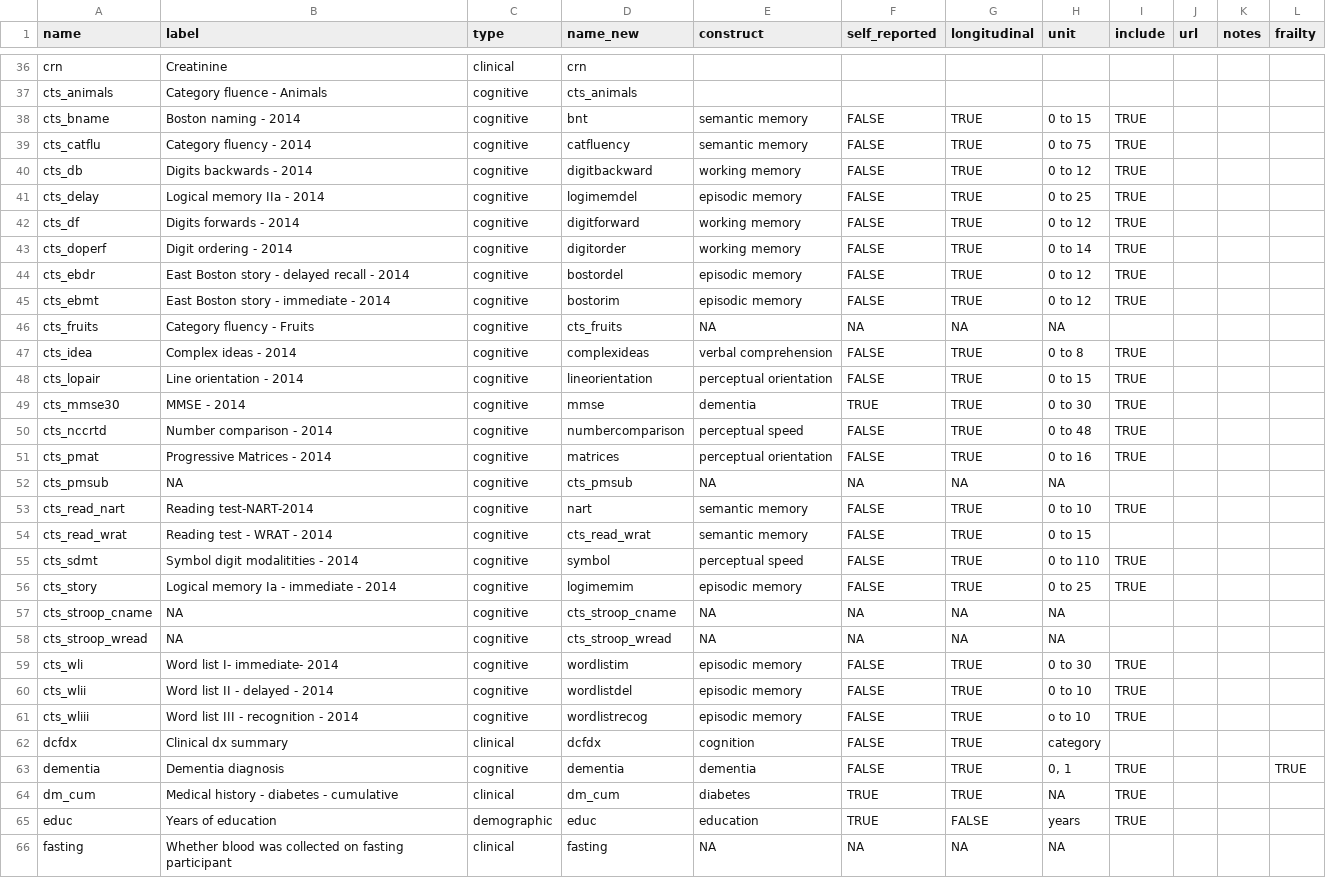
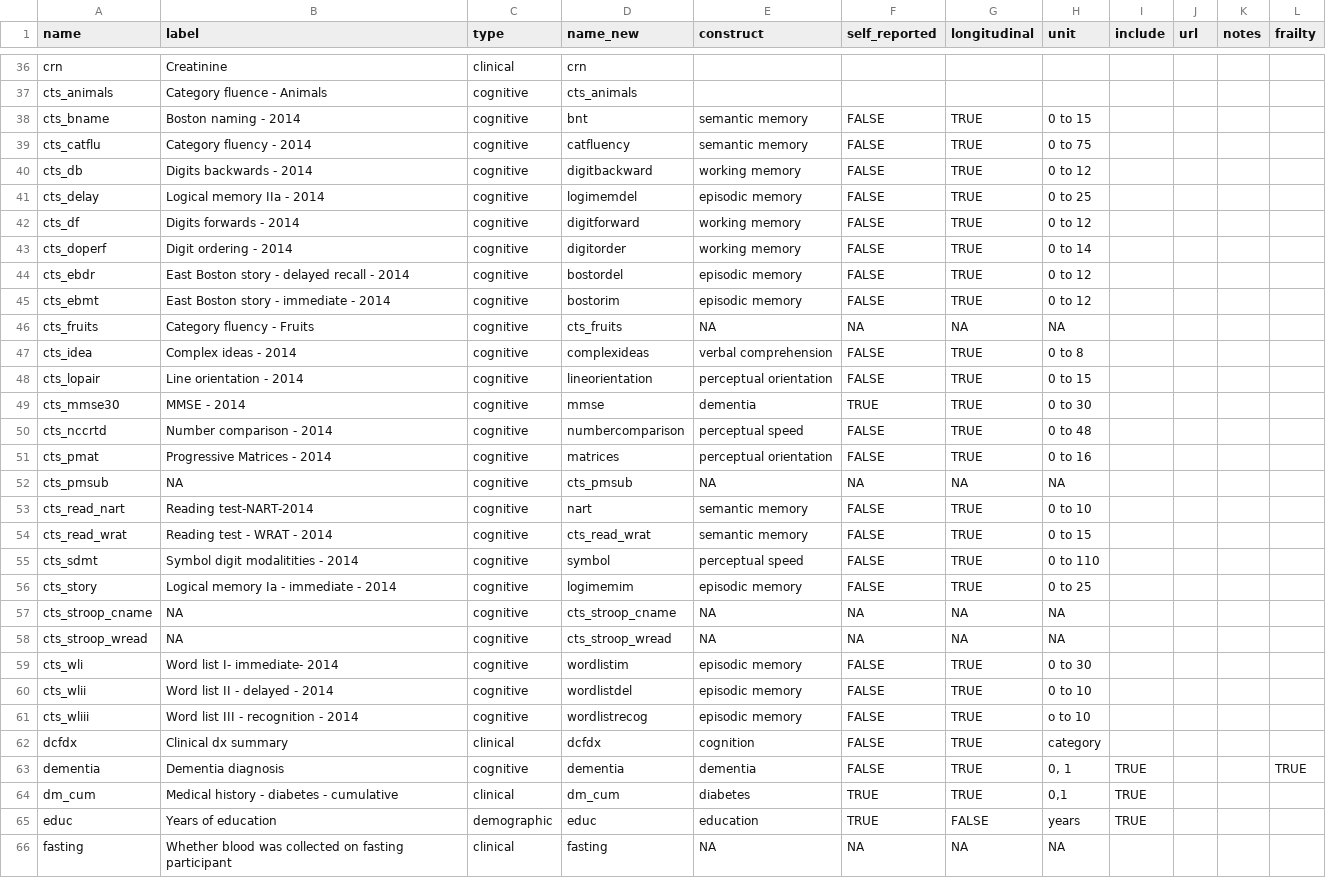
Before and after one commit to IALSA/ialsa-2017-amsterdam, a CSV file: data/shared/meta/map/meta-data-map-2016-11-27.csv, drawn as a sheet; only a part is shown, gaps mark what is left out; the diff covers the shown part only.

```diff
--- a/data/shared/meta/map/meta-data-map-2016-11-27.csv
+++ b/data/shared/meta/map/meta-data-map-2016-11-27.csv
@@ -37,29 +37,29 @@ crn,Creatinine,clinical,crn,,,,,,,,
 cts_animals,Category fluence - Animals,cognitive,cts_animals,,,,,,,,
-cts_bname,Boston naming - 2014,cognitive,bnt,semantic memory,FALSE,TRUE,0 to 15,TRUE,,,
-cts_catflu,Category fluency - 2014,cognitive,catfluency,semantic memory,FALSE,TRUE,0 to 75,TRUE,,,
-cts_db,Digits backwards - 2014,cognitive,digitbackward,working memory,FALSE,TRUE,0 to 12,TRUE,,,
-cts_delay,Logical memory IIa - 2014,cognitive,logimemdel,episodic memory,FALSE,TRUE,0 to 25,TRUE,,,
-cts_df,Digits forwards - 2014,cognitive,digitforward,working memory,FALSE,TRUE,0 to 12,TRUE,,,
-cts_doperf,Digit ordering - 2014,cognitive,digitorder,working memory,FALSE,TRUE,0 to 14,TRUE,,,
-cts_ebdr,East Boston story - delayed recall - 2014,cognitive,bostordel,episodic memory,FALSE,TRUE,0 to 12,TRUE,,,
-cts_ebmt,East Boston story - immediate - 2014,cognitive,bostorim,episodic memory,FALSE,TRUE,0 to 12,TRUE,,,
+cts_bname,Boston naming - 2014,cognitive,bnt,semantic memory,FALSE,TRUE,0 to 15,,,,
+cts_catflu,Category fluency - 2014,cognitive,catfluency,semantic memory,FALSE,TRUE,0 to 75,,,,
+cts_db,Digits backwards - 2014,cognitive,digitbackward,working memory,FALSE,TRUE,0 to 12,,,,
+cts_delay,Logical memory IIa - 2014,cognitive,logimemdel,episodic memory,FALSE,TRUE,0 to 25,,,,
+cts_df,Digits forwards - 2014,cognitive,digitforward,working memory,FALSE,TRUE,0 to 12,,,,
+cts_doperf,Digit ordering - 2014,cognitive,digitorder,working memory,FALSE,TRUE,0 to 14,,,,
+cts_ebdr,East Boston story - delayed recall - 2014,cognitive,bostordel,episodic memory,FALSE,TRUE,0 to 12,,,,
+cts_ebmt,East Boston story - immediate - 2014,cognitive,bostorim,episodic memory,FALSE,TRUE,0 to 12,,,,
 cts_fruits,Category fluency - Fruits,cognitive,cts_fruits,NA,NA,NA,NA,,,,
-cts_idea,Complex ideas - 2014,cognitive,complexideas,verbal comprehension,FALSE,TRUE,0 to 8,TRUE,,,
-cts_lopair,Line orientation - 2014,cognitive,lineorientation,perceptual orientation,FALSE,TRUE,0 to 15,TRUE,,,
-cts_mmse30,MMSE - 2014,cognitive,mmse,dementia,TRUE,TRUE,0 to 30,TRUE,,,
-cts_nccrtd,Number comparison - 2014,cognitive,numbercomparison,perceptual speed,FALSE,TRUE,0 to 48,TRUE,,,
-cts_pmat,Progressive Matrices - 2014,cognitive,matrices,perceptual orientation,FALSE,TRUE,0 to 16,TRUE,,,
+cts_idea,Complex ideas - 2014,cognitive,complexideas,verbal comprehension,FALSE,TRUE,0 to 8,,,,
+cts_lopair,Line orientation - 2014,cognitive,lineorientation,perceptual orientation,FALSE,TRUE,0 to 15,,,,
+cts_mmse30,MMSE - 2014,cognitive,mmse,dementia,TRUE,TRUE,0 to 30,,,,
+cts_nccrtd,Number comparison - 2014,cognitive,numbercomparison,perceptual speed,FALSE,TRUE,0 to 48,,,,
+cts_pmat,Progressive Matrices - 2014,cognitive,matrices,perceptual orientation,FALSE,TRUE,0 to 16,,,,
 cts_pmsub,NA,cognitive,cts_pmsub,NA,NA,NA,NA,,,,
-cts_read_nart,Reading test-NART-2014,cognitive,nart,semantic memory,FALSE,TRUE,0 to 10,TRUE,,,
+cts_read_nart,Reading test-NART-2014,cognitive,nart,semantic memory,FALSE,TRUE,0 to 10,,,,
 cts_read_wrat,Reading test - WRAT - 2014,cognitive,cts_read_wrat,semantic memory,FALSE,TRUE,0 to 15,,,,
-cts_sdmt,Symbol digit modalitities - 2014,cognitive,symbol,perceptual speed,FALSE,TRUE,0 to 110,TRUE,,,
-cts_story,Logical memory Ia - immediate - 2014,cognitive,logimemim,episodic memory,FALSE,TRUE,0 to 25,TRUE,,,
+cts_sdmt,Symbol digit modalitities - 2014,cognitive,symbol,perceptual speed,FALSE,TRUE,0 to 110,,,,
+cts_story,Logical memory Ia - immediate - 2014,cognitive,logimemim,episodic memory,FALSE,TRUE,0 to 25,,,,
 cts_stroop_cname,NA,cognitive,cts_stroop_cname,NA,NA,NA,NA,,,,
 cts_stroop_wread,NA,cognitive,cts_stroop_wread,NA,NA,NA,NA,,,,
-cts_wli,Word list I- immediate- 2014,cognitive,wordlistim,episodic memory,FALSE,TRUE,0 to 30,TRUE,,,
-cts_wlii,Word list II - delayed - 2014,cognitive,wordlistdel,episodic memory,FALSE,TRUE,0 to 10,TRUE,,,
-cts_wliii,Word list III - recognition - 2014,cognitive,wordlistrecog,episodic memory,FALSE,TRUE,o to 10,TRUE,,,
+cts_wli,Word list I- immediate- 2014,cognitive,wordlistim,episodic memory,FALSE,TRUE,0 to 30,,,,
+cts_wlii,Word list II - delayed - 2014,cognitive,wordlistdel,episodic memory,FALSE,TRUE,0 to 10,,,,
+cts_wliii,Word list III - recognition - 2014,cognitive,wordlistrecog,episodic memory,FALSE,TRUE,o to 10,,,,
 dcfdx,Clinical dx summary,clinical,dcfdx,cognition,FALSE,TRUE,category,,,,
 dementia,Dementia diagnosis,cognitive,dementia,dementia,FALSE,TRUE,"0, 1",TRUE,,,TRUE
-dm_cum,Medical history - diabetes - cumulative,clinical,dm_cum,diabetes,TRUE,TRUE,NA,TRUE,,,
+dm_cum,Medical history - diabetes - cumulative,clinical,dm_cum,diabetes,TRUE,TRUE,"0,1",TRUE,,,
 educ,Years of education,demographic,educ,education,TRUE,FALSE,years,TRUE,,,
```
Also changed, not shown: 23 edited cells elsewhere in this file.
